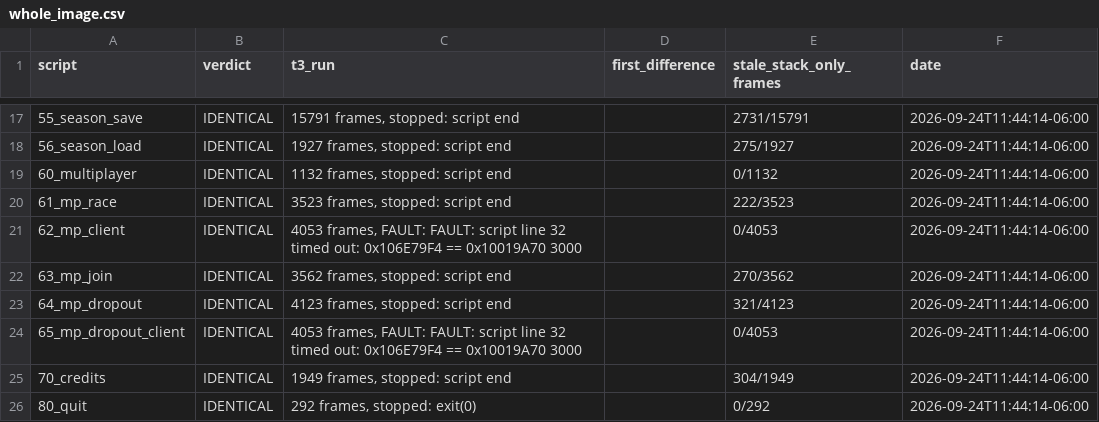
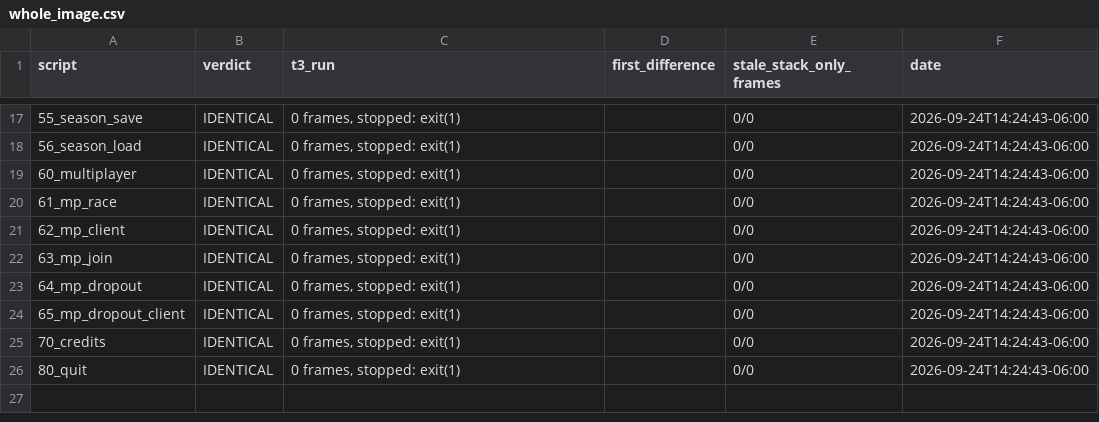
Before and after one commit to Link4Electronics/brally, a CSV file: config/whole_image.csv, drawn as a sheet; only a part is shown, gaps mark what is left out; the diff covers the shown part only.

```diff
--- a/config/whole_image.csv
+++ b/config/whole_image.csv
@@ -17,10 +17,10 @@ script,verdict,t3_run,first_difference,stale_stack_only_frames,date
-55_season_save,IDENTICAL,"15791 frames, stopped: script end",,2731/15791,2026-09-24T11:44:14-06:00
-56_season_load,IDENTICAL,"1927 frames, stopped: script end",,275/1927,2026-09-24T11:44:14-06:00
-60_multiplayer,IDENTICAL,"1132 frames, stopped: script end",,0/1132,2026-09-24T11:44:14-06:00
-61_mp_race,IDENTICAL,"3523 frames, stopped: script end",,222/3523,2026-09-24T11:44:14-06:00
-62_mp_client,IDENTICAL,"4053 frames, FAULT: FAULT: script line 32 timed out: 0x106E79F4 == 0x10019A70 3000",,0/4053,2026-09-24T11:44:14-06:00
-63_mp_join,IDENTICAL,"3562 frames, stopped: script end",,270/3562,2026-09-24T11:44:14-06:00
-64_mp_dropout,IDENTICAL,"4123 frames, stopped: script end",,321/4123,2026-09-24T11:44:14-06:00
-65_mp_dropout_client,IDENTICAL,"4053 frames, FAULT: FAULT: script line 32 timed out: 0x106E79F4 == 0x10019A70 3000",,0/4053,2026-09-24T11:44:14-06:00
-70_credits,IDENTICAL,"1949 frames, stopped: script end",,304/1949,2026-09-24T11:44:14-06:00
-80_quit,IDENTICAL,"292 frames, stopped: exit(0)",,0/292,2026-09-24T11:44:14-06:00
+55_season_save,IDENTICAL,"0 frames, stopped: exit(1)",,0/0,2026-09-24T14:24:43-06:00
+56_season_load,IDENTICAL,"0 frames, stopped: exit(1)",,0/0,2026-09-24T14:24:43-06:00
+60_multiplayer,IDENTICAL,"0 frames, stopped: exit(1)",,0/0,2026-09-24T14:24:43-06:00
+61_mp_race,IDENTICAL,"0 frames, stopped: exit(1)",,0/0,2026-09-24T14:24:43-06:00
+62_mp_client,IDENTICAL,"0 frames, stopped: exit(1)",,0/0,2026-09-24T14:24:43-06:00
+63_mp_join,IDENTICAL,"0 frames, stopped: exit(1)",,0/0,2026-09-24T14:24:43-06:00
+64_mp_dropout,IDENTICAL,"0 frames, stopped: exit(1)",,0/0,2026-09-24T14:24:43-06:00
+65_mp_dropout_client,IDENTICAL,"0 frames, stopped: exit(1)",,0/0,2026-09-24T14:24:43-06:00
+70_credits,IDENTICAL,"0 frames, stopped: exit(1)",,0/0,2026-09-24T14:24:43-06:00
+80_quit,IDENTICAL,"0 frames, stopped: exit(1)",,0/0,2026-09-24T14:24:43-06:00
```
Also changed, not shown: 45 edited cells elsewhere in this file.
